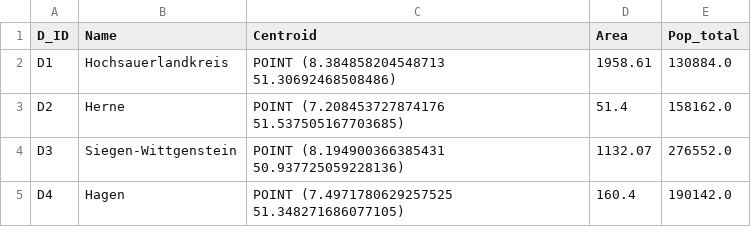
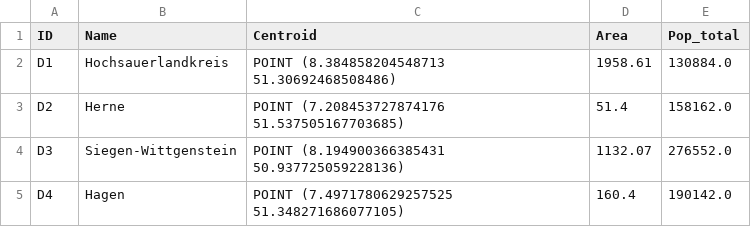
Before and after one commit to Felioxx/SIS-Course, a CSV file: Graph/id_districts_pop.csv, drawn as a sheet; only a part is shown.

```diff
--- a/Graph/id_districts_pop.csv
+++ b/Graph/id_districts_pop.csv
@@ -1,2 +1,2 @@
-D_ID,Name,Centroid,Area,Pop_total
+ID,Name,Centroid,Area,Pop_total
 D1,Hochsauerlandkreis,POINT (8.384858204548713 51.30692468508486),1958.61,130884.0
```
Also changed, not shown: Graph/id_administrativeDistricts_pop.csv, Graph/id_cities_pop.csv, 11 other files.
